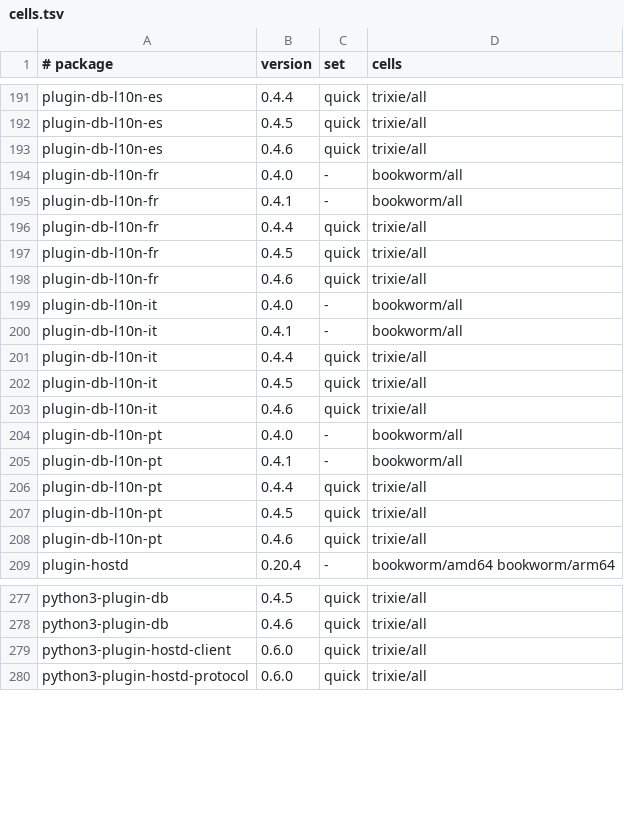
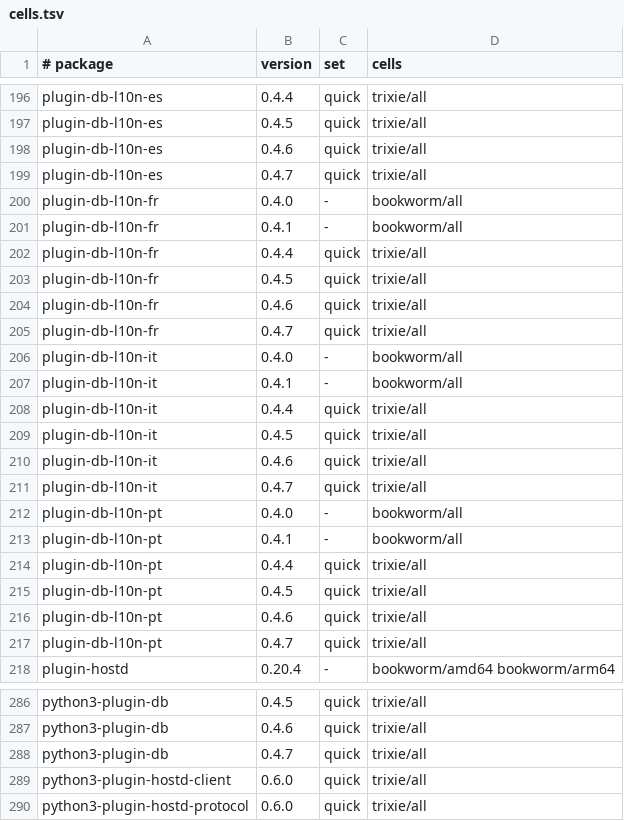
Before and after one commit to Open-Mixer/open-mixer.github.io, a TSV file: deb/cells.tsv, drawn as a sheet; only a part is shown, gaps mark what is left out; the diff covers the shown part only.

Commit message:
deb: publish v0.4.7 (plugin-db)

```diff
--- a/deb/cells.tsv
+++ b/deb/cells.tsv
@@ -193,2 +198,3 @@ plugin-db-l10n-es	0.4.5	quick	trixie/all
 plugin-db-l10n-es	0.4.6	quick	trixie/all
+plugin-db-l10n-es	0.4.7	quick	trixie/all
 plugin-db-l10n-fr	0.4.0	-	bookworm/all
@@ -198,2 +204,3 @@ plugin-db-l10n-fr	0.4.5	quick	trixie/all
 plugin-db-l10n-fr	0.4.6	quick	trixie/all
+plugin-db-l10n-fr	0.4.7	quick	trixie/all
 plugin-db-l10n-it	0.4.0	-	bookworm/all
@@ -203,2 +210,3 @@ plugin-db-l10n-it	0.4.5	quick	trixie/all
 plugin-db-l10n-it	0.4.6	quick	trixie/all
+plugin-db-l10n-it	0.4.7	quick	trixie/all
 plugin-db-l10n-pt	0.4.0	-	bookworm/all
@@ -208,2 +216,3 @@ plugin-db-l10n-pt	0.4.5	quick	trixie/all
 plugin-db-l10n-pt	0.4.6	quick	trixie/all
+plugin-db-l10n-pt	0.4.7	quick	trixie/all
 plugin-hostd	0.20.4	-	bookworm/amd64 bookworm/arm64
@@ -278,2 +287,3 @@ python3-plugin-db	0.4.5	quick	trixie/all
 python3-plugin-db	0.4.6	quick	trixie/all
+python3-plugin-db	0.4.7	quick	trixie/all
 python3-plugin-hostd-client	0.6.0	quick	trixie/all
```
Also changed, not shown: 5 added rows elsewhere in this file, 19 other files.
